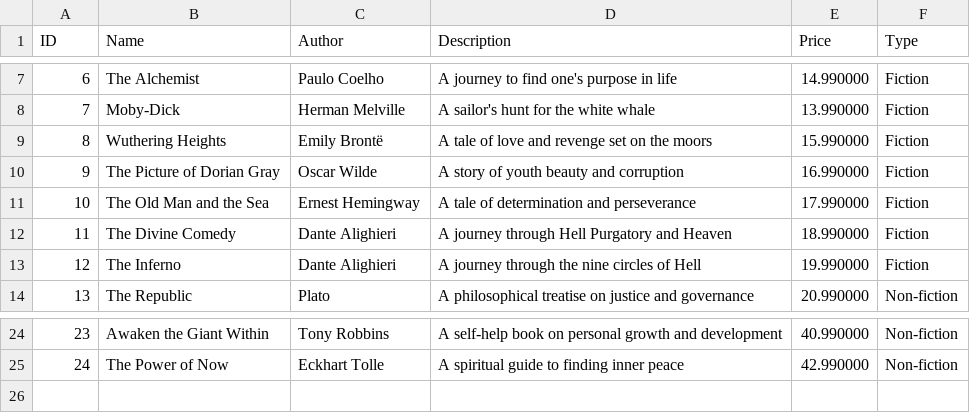
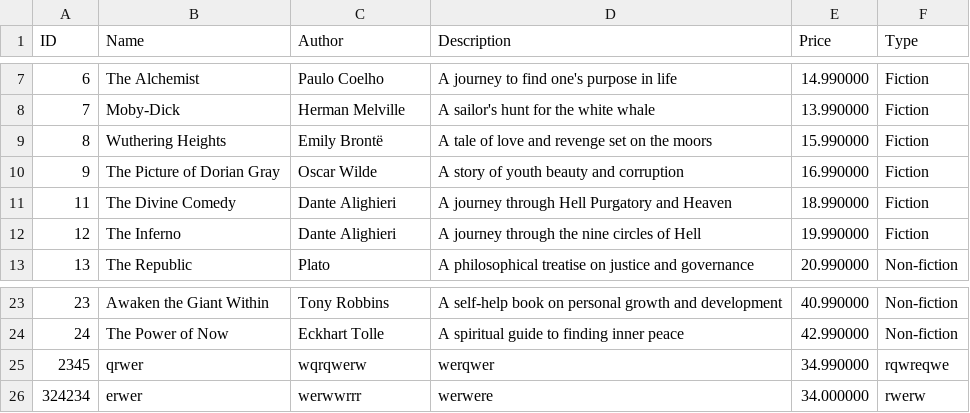
Before and after one commit to bartoszpiechnik25/ShopProject, a CSV file: data/books_database.csv, drawn as a sheet; only a part is shown, gaps mark what is left out.

```diff
--- a/data/books_database.csv
+++ b/data/books_database.csv
@@ -10,3 +10,2 @@ ID,Name,Author,Description,Price,Type
 9,The Picture of Dorian Gray,Oscar Wilde,A story of youth beauty and corruption,16.990000,Fiction
-10,The Old Man and the Sea,Ernest Hemingway,A tale of determination and perseverance,17.990000,Fiction
 11,The Divine Comedy,Dante Alighieri,A journey through Hell Purgatory and Heaven,18.990000,Fiction
@@ -25 +24,3 @@ ID,Name,Author,Description,Price,Type
 24,The Power of Now,Eckhart Tolle,A spiritual guide to finding inner peace,42.990000,Non-fiction
+2345,qrwer,wqrqwerw,werqwer,34.990000,rqwreqwe
+324234,erwer,werwwrrr,werwere,34.000000,rwerw
```
Also changed, not shown: data/phones_database.csv, 11 other files.
